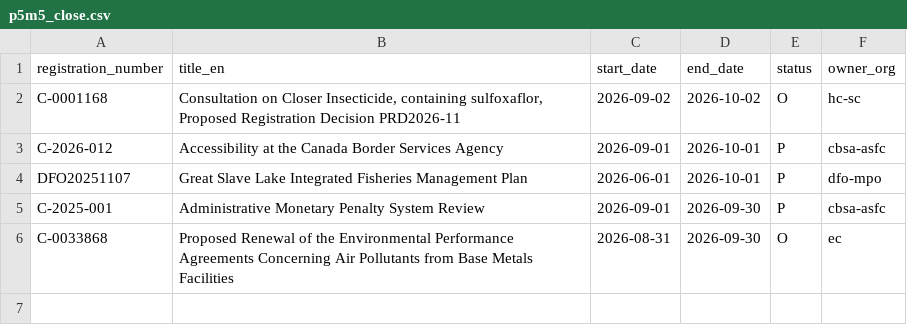
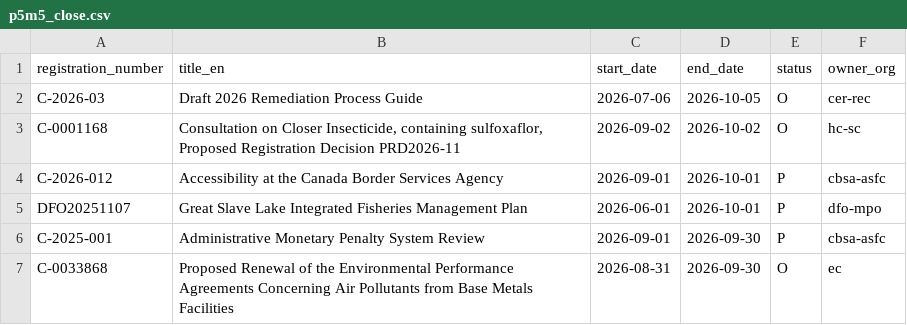
Before and after one commit to PatLittle/Consultations-Tracker, a CSV file: p5m5_close.csv, drawn as a sheet; the diff names each change by its address in the sheet, - before the commit and + after, or states it on an @@ line.

```diff
--- a/p5m5_close.csv
+++ b/p5m5_close.csv
+row 2: C-2026-03 | Draft 2026 Remediation Process Guide | 2026-07-06 | 2026-10-05 | O | cer-rec
```
Also changed, not shown: 3 other files.
